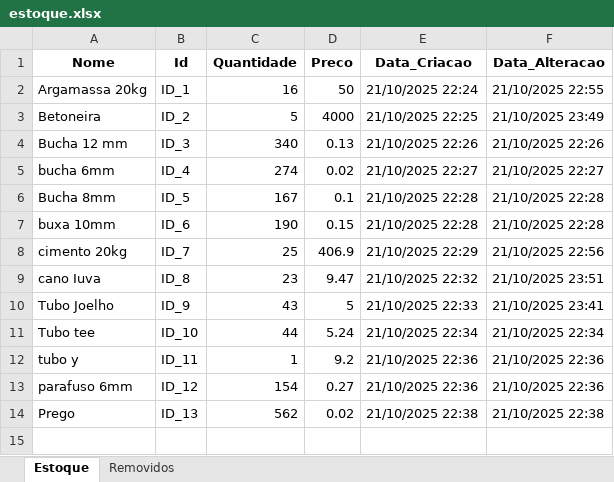
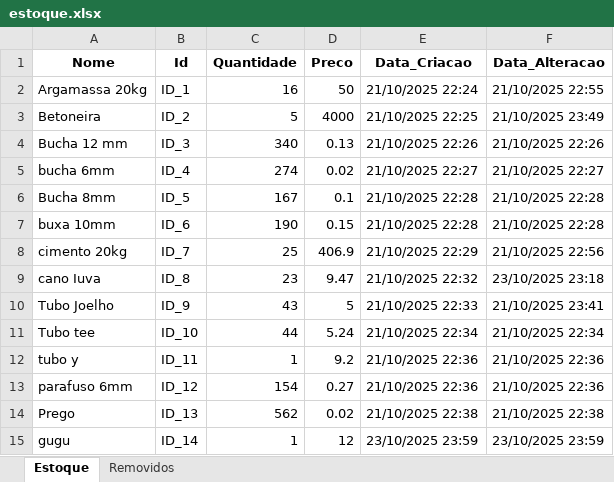
Before and after one commit to gustavom0ri/Gerenciamento-de-estoque-Sat-lite, an Excel workbook: estoque.xlsx, sheet Estoque, drawn as a sheet; values as stored, in another font and other column widths than the file's, no borders; the diff names each change by its address in the sheet, - before the commit and + after, or states it on an @@ line.

```diff
--- a/estoque.xlsx (sheet Estoque)
+++ b/estoque.xlsx (sheet Estoque)
-F9 (Data_Alteracao): 21/10/2025 23:51
+F9 (Data_Alteracao): 23/10/2025 23:18
+row 15: gugu | ID_14 | 1 | 12 | 23/10/2025 23:59 | 23/10/2025 23:59
```
Also changed, not shown: sheet Removidos, 2 other files.
